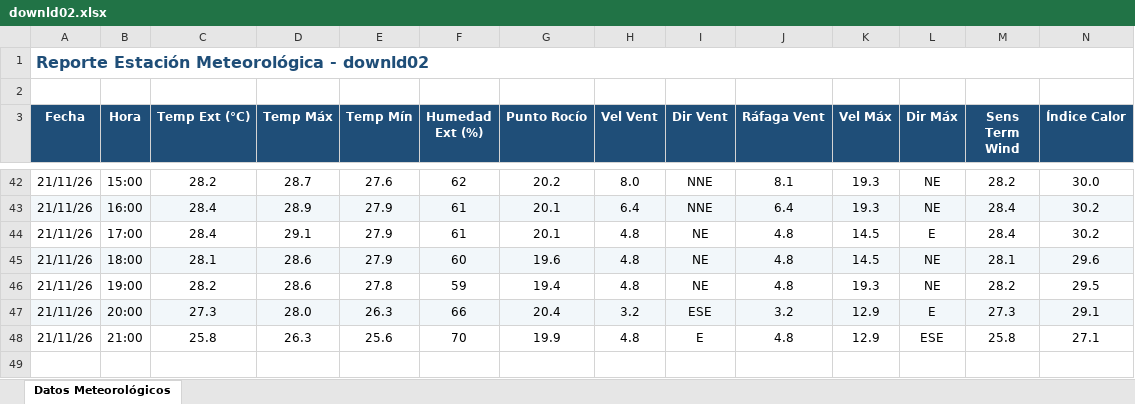
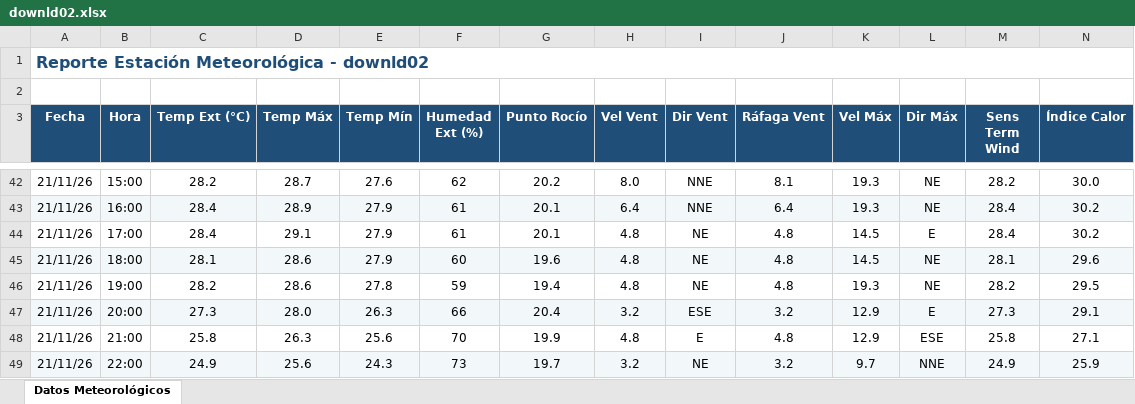
Before and after one commit to intasalta/ema_cerrillos, an Excel workbook: downld02.xlsx, sheet Datos Meteorológicos, drawn as a sheet; only a part is shown, gaps mark what is left out; values as stored, in another font and other column widths than the file's, no borders; rows hold the shown columns only; the diff names each change by its address in the sheet, - before the commit and + after, or states it on an @@ line.

```diff
--- a/downld02.xlsx (sheet Datos Meteorológicos)
+++ b/downld02.xlsx (sheet Datos Meteorológicos)
+row 49: 21/11/26 | 22:00 | 24.9 | 25.6 | 24.3 | 73 | 19.7 | 3.2 | NE | 3.2 | 9.7 | NNE | 24.9 | 25.9
```
Also changed, not shown: downld08.xlsx, 2 other files.
